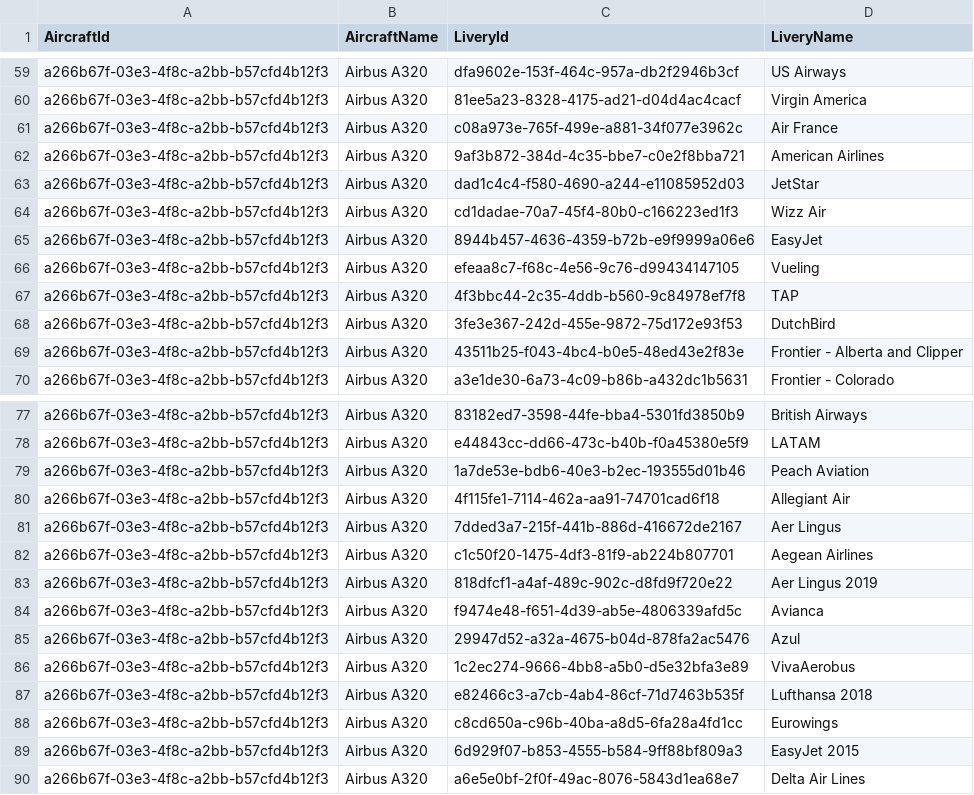
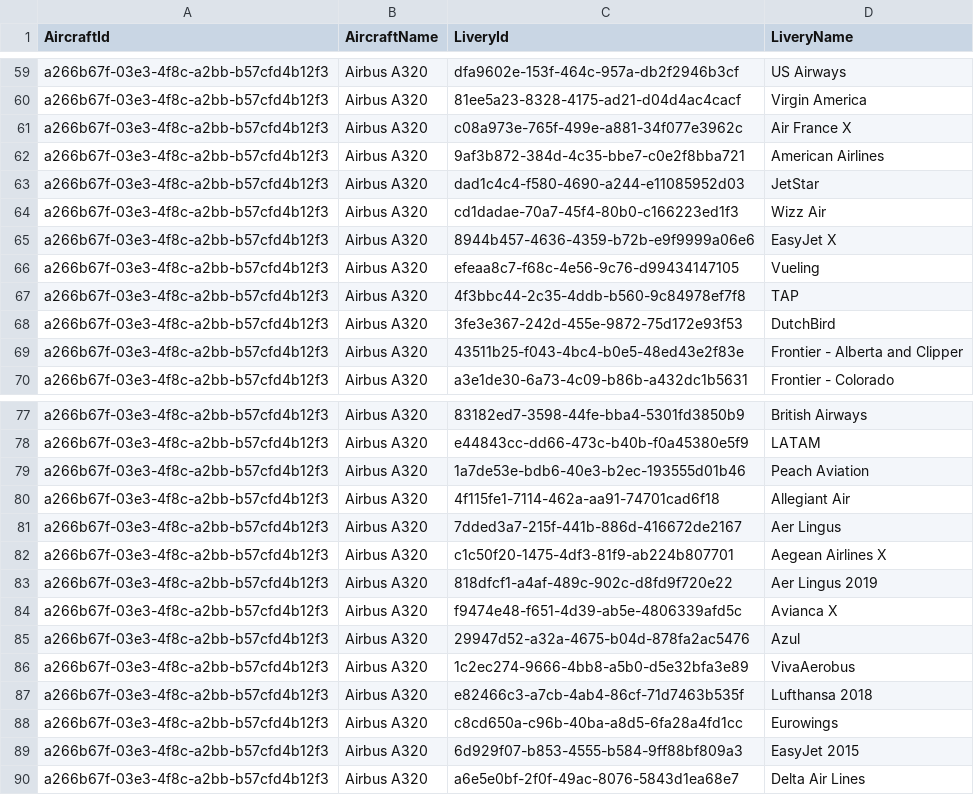
Before and after one commit to ilyafederovru1/Infinite_Live, a CSV file: aircraft.csv, drawn as a sheet; only a part is shown, gaps mark what is left out.

Commit message:
Correct missing parts

```diff
--- a/aircraft.csv
+++ b/aircraft.csv
@@ -60,3 +60,3 @@ a266b67f-03e3-4f8c-a2bb-b57cfd4b12f3,Airbus A320,dfa9602e-153f-464c-957a-db2f294
 a266b67f-03e3-4f8c-a2bb-b57cfd4b12f3,Airbus A320,81ee5a23-8328-4175-ad21-d04d4ac4cacf,Virgin America
-a266b67f-03e3-4f8c-a2bb-b57cfd4b12f3,Airbus A320,c08a973e-765f-499e-a881-34f077e3962c,Air France
+a266b67f-03e3-4f8c-a2bb-b57cfd4b12f3,Airbus A320,c08a973e-765f-499e-a881-34f077e3962c,Air France X
 a266b67f-03e3-4f8c-a2bb-b57cfd4b12f3,Airbus A320,9af3b872-384d-4c35-bbe7-c0e2f8bba721,American Airlines
@@ -64,3 +64,3 @@ a266b67f-03e3-4f8c-a2bb-b57cfd4b12f3,Airbus A320,dad1c4c4-f580-4690-a244-e110859
 a266b67f-03e3-4f8c-a2bb-b57cfd4b12f3,Airbus A320,cd1dadae-70a7-45f4-80b0-c166223ed1f3,Wizz Air
-a266b67f-03e3-4f8c-a2bb-b57cfd4b12f3,Airbus A320,8944b457-4636-4359-b72b-e9f9999a06e6,EasyJet
+a266b67f-03e3-4f8c-a2bb-b57cfd4b12f3,Airbus A320,8944b457-4636-4359-b72b-e9f9999a06e6,EasyJet X
 a266b67f-03e3-4f8c-a2bb-b57cfd4b12f3,Airbus A320,efeaa8c7-f68c-4e56-9c76-d99434147105,Vueling
@@ -81,5 +81,5 @@ a266b67f-03e3-4f8c-a2bb-b57cfd4b12f3,Airbus A320,4f115fe1-7114-462a-aa91-74701ca
 a266b67f-03e3-4f8c-a2bb-b57cfd4b12f3,Airbus A320,7dded3a7-215f-441b-886d-416672de2167,Aer Lingus
-a266b67f-03e3-4f8c-a2bb-b57cfd4b12f3,Airbus A320,c1c50f20-1475-4df3-81f9-ab224b807701,Aegean Airlines
+a266b67f-03e3-4f8c-a2bb-b57cfd4b12f3,Airbus A320,c1c50f20-1475-4df3-81f9-ab224b807701,Aegean Airlines X
 a266b67f-03e3-4f8c-a2bb-b57cfd4b12f3,Airbus A320,818dfcf1-a4af-489c-902c-d8fd9f720e22,Aer Lingus 2019
-a266b67f-03e3-4f8c-a2bb-b57cfd4b12f3,Airbus A320,f9474e48-f651-4d39-ab5e-4806339afd5c,Avianca
+a266b67f-03e3-4f8c-a2bb-b57cfd4b12f3,Airbus A320,f9474e48-f651-4d39-ab5e-4806339afd5c,Avianca X
 a266b67f-03e3-4f8c-a2bb-b57cfd4b12f3,Airbus A320,29947d52-a32a-4675-b04d-878fa2ac5476,Azul
```
